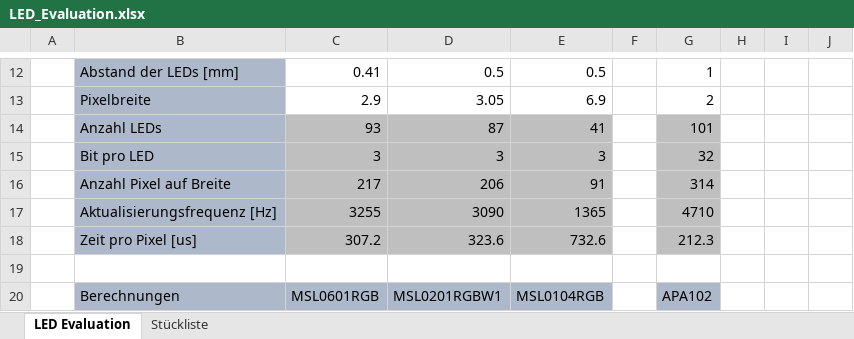
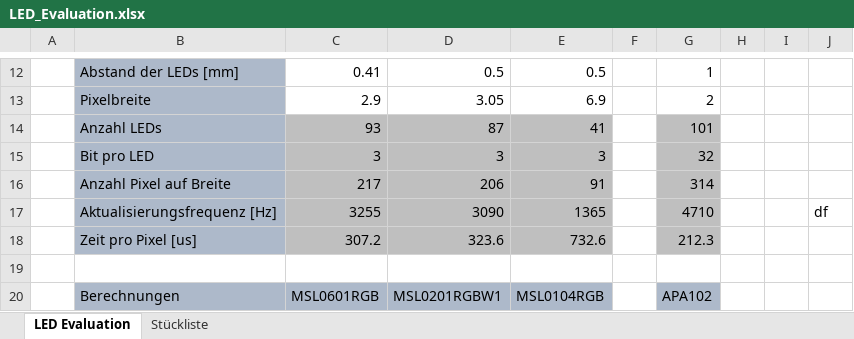
Before and after one commit to jjeisy/pro4e, an Excel workbook: Hardware/LED_Evaluation.xlsx, sheet LED Evaluation, drawn as a sheet; only a part is shown, gaps mark what is left out; values as stored, in another font and other column widths than the file's, no borders; the diff names each change by its address in the sheet, - before the commit and + after, or states it on an @@ line.

Commit message:
Update LED_Evaluation.xlsx

```diff
--- a/Hardware/LED_Evaluation.xlsx (sheet LED Evaluation)
+++ b/Hardware/LED_Evaluation.xlsx (sheet LED Evaluation)
-J17: (empty)
+J17: df
```
